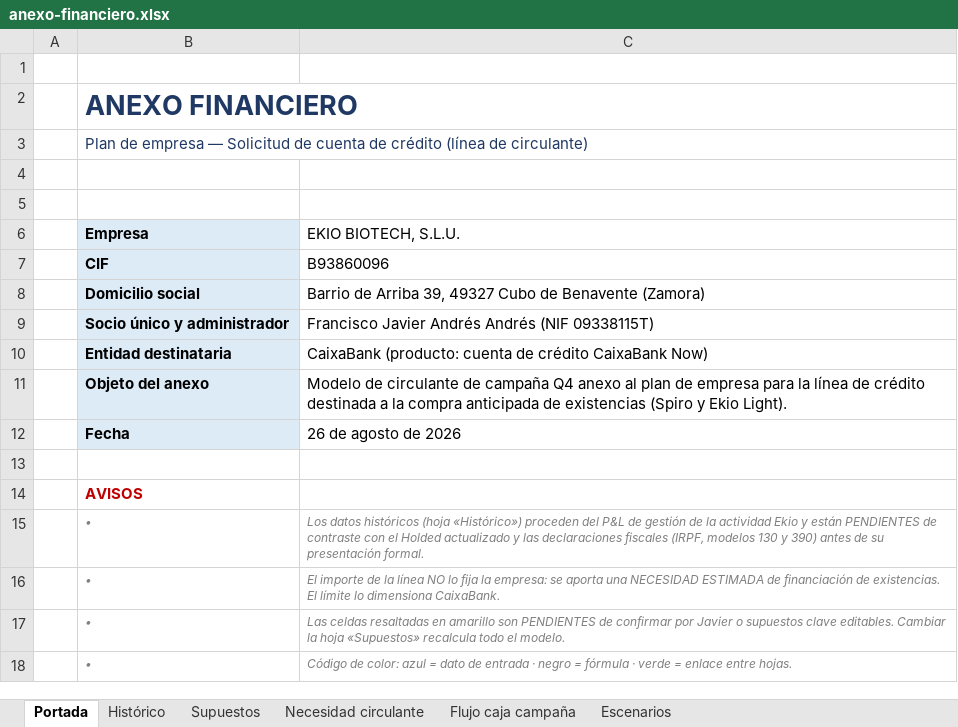
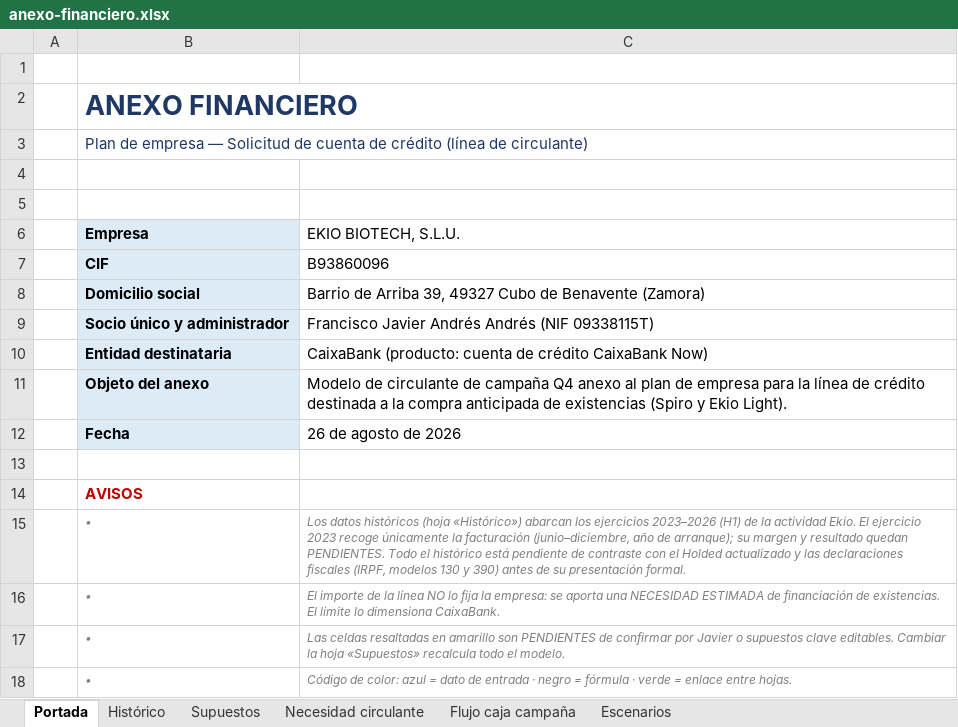
Before and after one commit to javierekiosalud/Ekio-Claude, an Excel workbook: PLAN_EMPRESA_CAIXABANK/anexo-financiero.xlsx, sheet Portada, drawn as a sheet; values as stored, in another font and other column widths than the file's, no borders; the diff names each change by its address in the sheet, - before the commit and + after, or states it on an @@ line.

```diff
--- a/PLAN_EMPRESA_CAIXABANK/anexo-financiero.xlsx (sheet Portada)
+++ b/PLAN_EMPRESA_CAIXABANK/anexo-financiero.xlsx (sheet Portada)
-C15 (EKIO BIOTECH, S.L.U.): …(hoja «Histórico») proceden del P&L de gestión de la actividad Ekio y están PENDIENTES de contraste…
+C15 (EKIO BIOTECH, S.L.U.): …(hoja «Histórico») abarcan los ejercicios 2023–2026 (H1) de la actividad Ekio. El ejercicio 2023 recoge únicamente la facturación (junio–diciembre, año de arranque); su margen y resultado quedan PENDIENTES. Todo el histórico está pendiente de contraste…
```
Also changed, not shown: sheet Histórico, charts or pictures, 3 other files.
